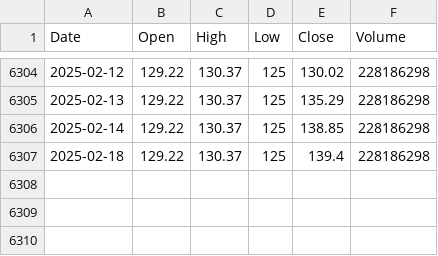
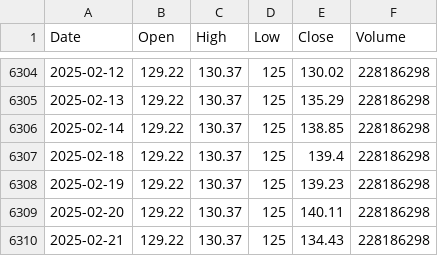
Before and after one commit to ancabero/ForecastingNVIDIA, a CSV file: nvda_us_d.csv, drawn as a sheet; only a part is shown, gaps mark what is left out.

Commit message:
Add files via upload

```diff
--- a/nvda_us_d.csv
+++ b/nvda_us_d.csv
@@ -6307 +6307,4 @@ Date,Open,High,Low,Close,Volume
 2025-02-18,129.22,130.37,125,139.4,228186298
+2025-02-19,129.22,130.37,125,139.23,228186298
+2025-02-20,129.22,130.37,125,140.11,228186298
+2025-02-21,129.22,130.37,125,134.43,228186298
```
